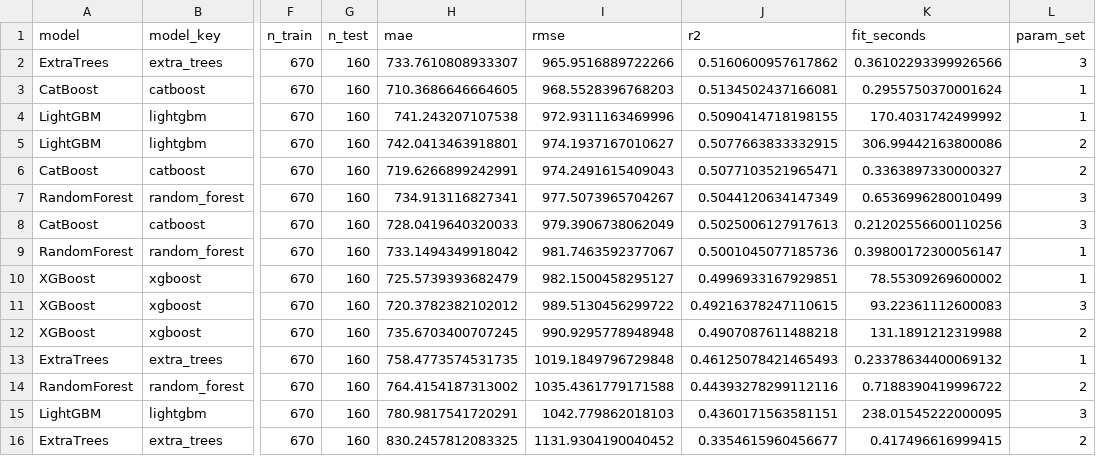
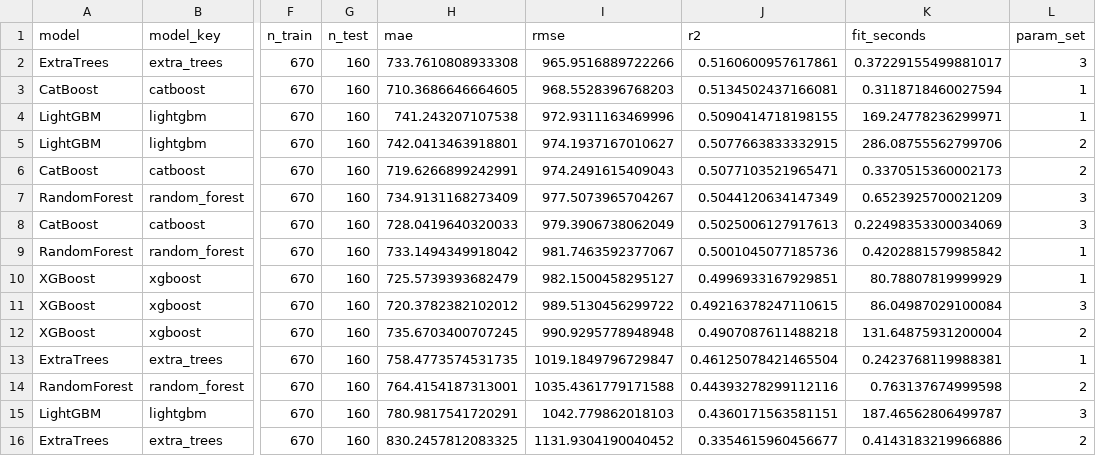
Before and after one commit to frondyff/paddy-yield-ml-enterprise, a CSV file: outputs/carob_model_compare/model_comparison_summary.csv, drawn as a sheet; only a part is shown, gaps mark what is left out; the diff names each change by its address in the sheet, - before the commit and + after, or states it on an @@ line.

```diff
--- a/outputs/carob_model_compare/model_comparison_summary.csv
+++ b/outputs/carob_model_compare/model_comparison_summary.csv
-H2 (mae): 733.7610808933307
+H2 (mae): 733.7610808933308
-J2 (r2): 0.5160600957617862
+J2 (r2): 0.5160600957617861
-K2 (fit_seconds): 0.36102293399926566
+K2 (fit_seconds): 0.37229155499881017
-K3 (fit_seconds): 0.2955750370001624
+K3 (fit_seconds): 0.3118718460027594
-K4 (fit_seconds): 170.4031742499992
+K4 (fit_seconds): 169.24778236299971
-K5 (fit_seconds): 306.99442163800086
+K5 (fit_seconds): 286.08755562799706
-K6 (fit_seconds): 0.3363897330000327
+K6 (fit_seconds): 0.3370515360002173
-H7 (mae): 734.913116827341
+H7 (mae): 734.9131168273409
-K7 (fit_seconds): 0.6536996280010499
+K7 (fit_seconds): 0.6523925700021209
-K8 (fit_seconds): 0.21202556600110256
+K8 (fit_seconds): 0.22498353300034069
-K9 (fit_seconds): 0.39800172300056147
+K9 (fit_seconds): 0.4202881579985842
-K10 (fit_seconds): 78.55309269600002
+K10 (fit_seconds): 80.78807819999929
-K11 (fit_seconds): 93.22361112600083
+K11 (fit_seconds): 86.04987029100084
-K12 (fit_seconds): 131.1891212319988
+K12 (fit_seconds): 131.64875931200004
-I13 (rmse): 1019.1849796729848
+I13 (rmse): 1019.1849796729847
-J13 (r2): 0.46125078421465493
+J13 (r2): 0.46125078421465504
-K13 (fit_seconds): 0.23378634400069132
+K13 (fit_seconds): 0.2423768119988381
-H14 (mae): 764.4154187313002
+H14 (mae): 764.4154187313001
-K14 (fit_seconds): 0.7188390419996722
+K14 (fit_seconds): 0.763137674999598
-K15 (fit_seconds): 238.01545222000095
+K15 (fit_seconds): 187.46562806499787
-K16 (fit_seconds): 0.417496616999415
+K16 (fit_seconds): 0.4143183219966886
```
Also changed, not shown: outputs/carob_baseline/logo_fold_metrics.csv, outputs/carob_model_compare/trial_aware_trial_metrics.csv, 55 other files.
